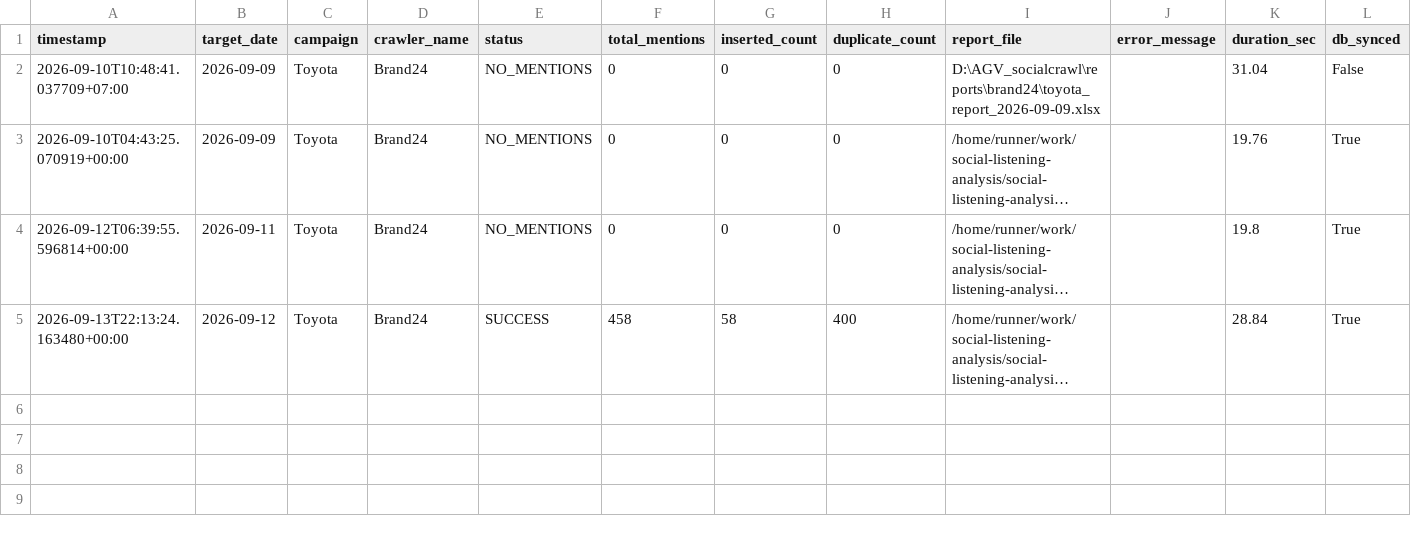
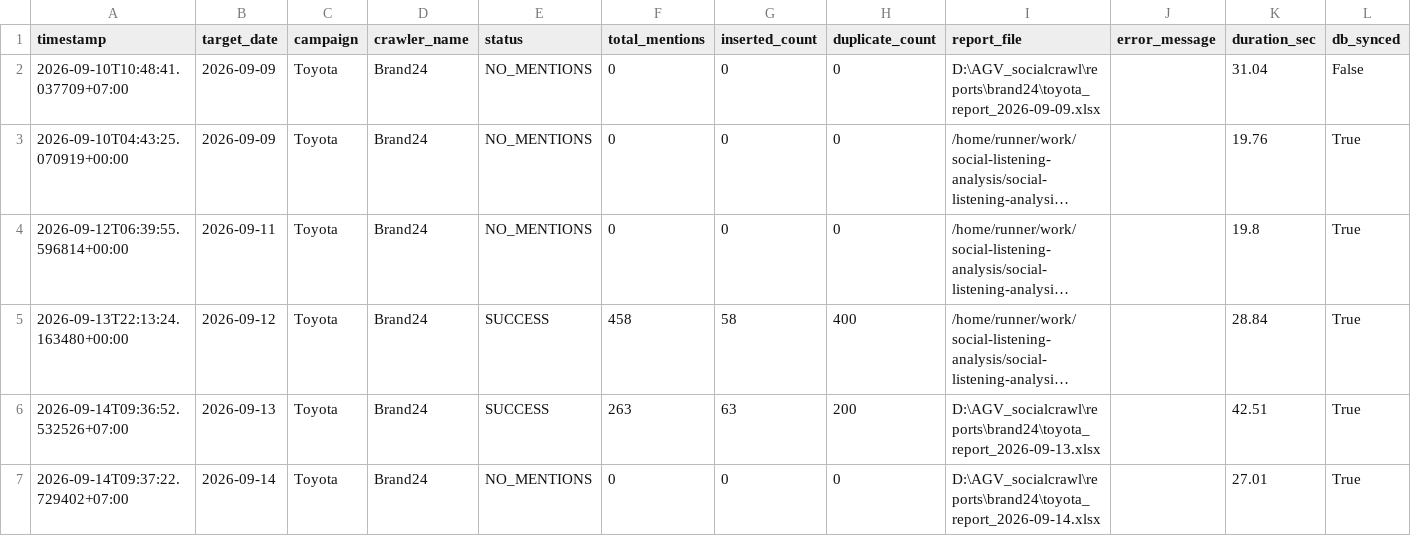
Before and after one commit to minhphuc0101/social-listening-analysis, a CSV file: reports/brand24/crawl_sync_history.csv, drawn as a sheet; long unchanged cells end in …; the diff names each change by its address in the sheet, - before the commit and + after, or states it on an @@ line.

Commit message:
feat(channels): populate macro channels report with real Brand24 data and multi-channel breakdown

```diff
--- a/reports/brand24/crawl_sync_history.csv
+++ b/reports/brand24/crawl_sync_history.csv
+row 6: 2026-09-14T09:36:52.532526+07:00 | 2026-09-13 | Toyota | Brand24 | SUCCESS | 263 | 63 | 200 | D:\AGV_socialcrawl\reports\brand24\toyota_report_2026-09-13.xlsx |  | 42.51 | True
+row 7: 2026-09-14T09:37:22.729402+07:00 | 2026-09-14 | Toyota | Brand24 | NO_MENTIONS | 0 | 0 | 0 | D:\AGV_socialcrawl\reports\brand24\toyota_report_2026-09-14.xlsx |  | 27.01 | True
```
Also changed, not shown: 8 other files.
